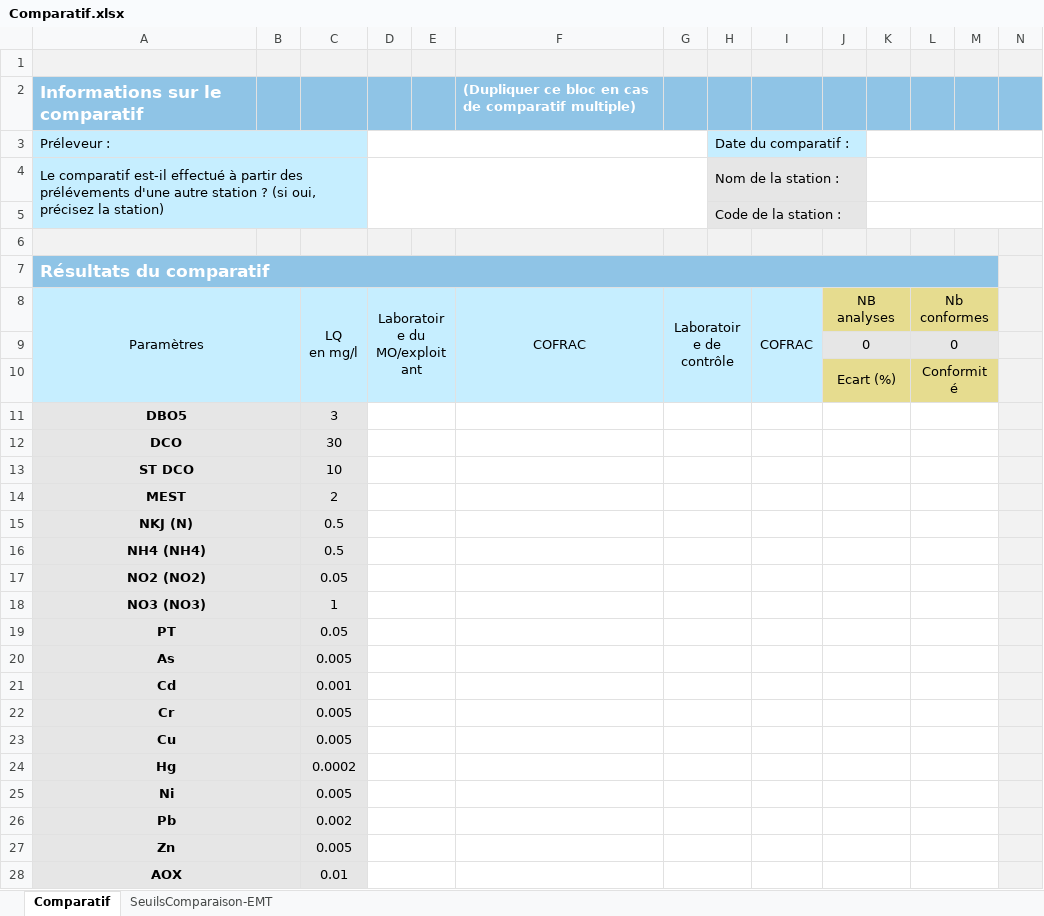
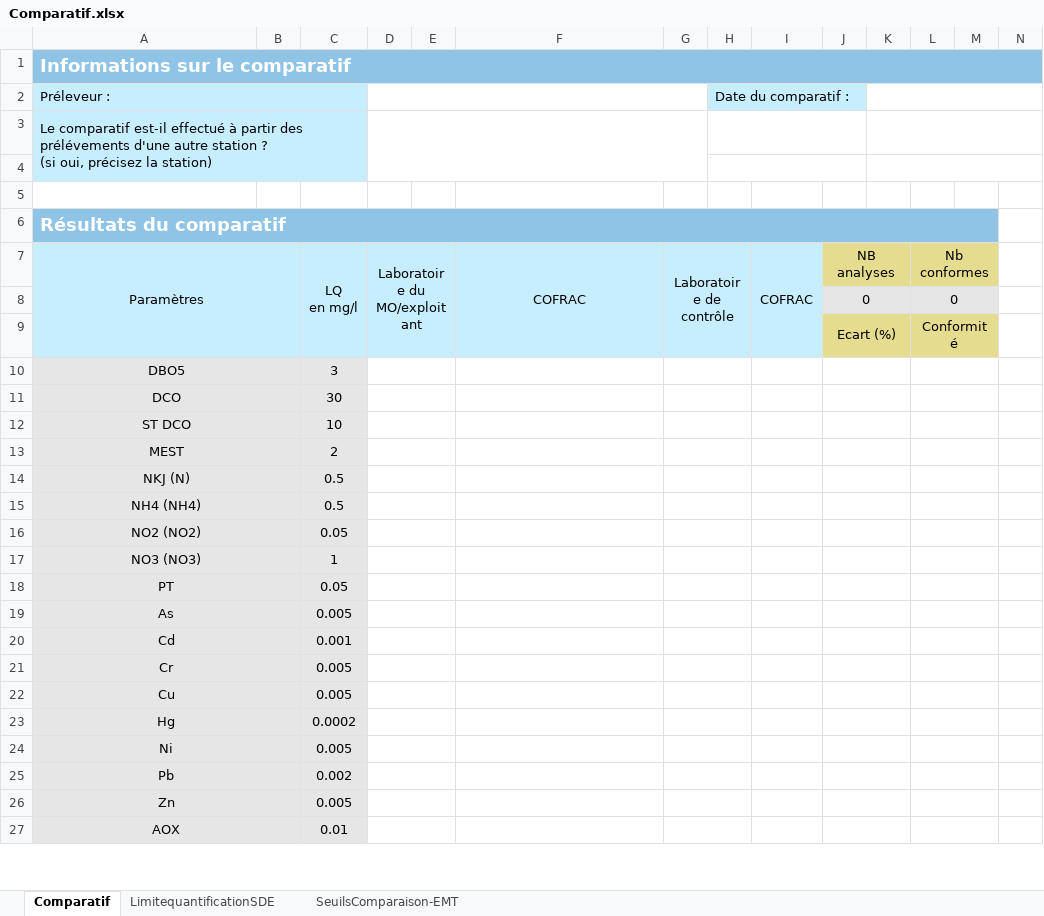
Before and after one commit to ndhuygelaere/autosurveillance_steu_excel, an Excel workbook: AutosurveillanceTemplates/Comparatif.xlsx, sheet Comparatif, drawn as a sheet; only a part is shown; values as stored, in another font and other column widths than the file's, no borders; conditional formats not drawn; removed rows and columns are numbered as before the commit, all else as after; rows hold the shown columns only; the diff covers the shown part only; the diff names each change by its address in the sheet, - before the commit and + after, or states it on an @@ line.

```diff
--- a/AutosurveillanceTemplates/Comparatif.xlsx (sheet Comparatif)
+++ b/AutosurveillanceTemplates/Comparatif.xlsx (sheet Comparatif)
+sheet tab: LimitequantificationSDE
-row 1: (empty)
@@ A1 text size: larger @@
+A1:N1 merged
-F1: (Dupliquer ce bloc en cas de comparatif multiple)
+F1: (empty)
-A3: …la station)
+A3: …la station)
-H3:J4 fill: #E6E6E6
+H3:J4 fill: none
-H3:H4 text colour: black
+H3:H4 text colour: #FFFFFF
-A5:N5 fill: #F2F2F2
+A5:N5 fill: none
@@ A6 text size: larger @@
-N6:N27 fill: #F2F2F2
+N6:N27 fill: none
-A10:A27 bold: on
+A10:A27 bold: off
```
Also changed, not shown: 1 edited cell and cell formats elsewhere in this sheet, sheet SeuilsComparaison-EMT, formulas that keep their value, charts or pictures, AutosurveillanceTemplates/Q_DEM.xlsx, 1 other file.
